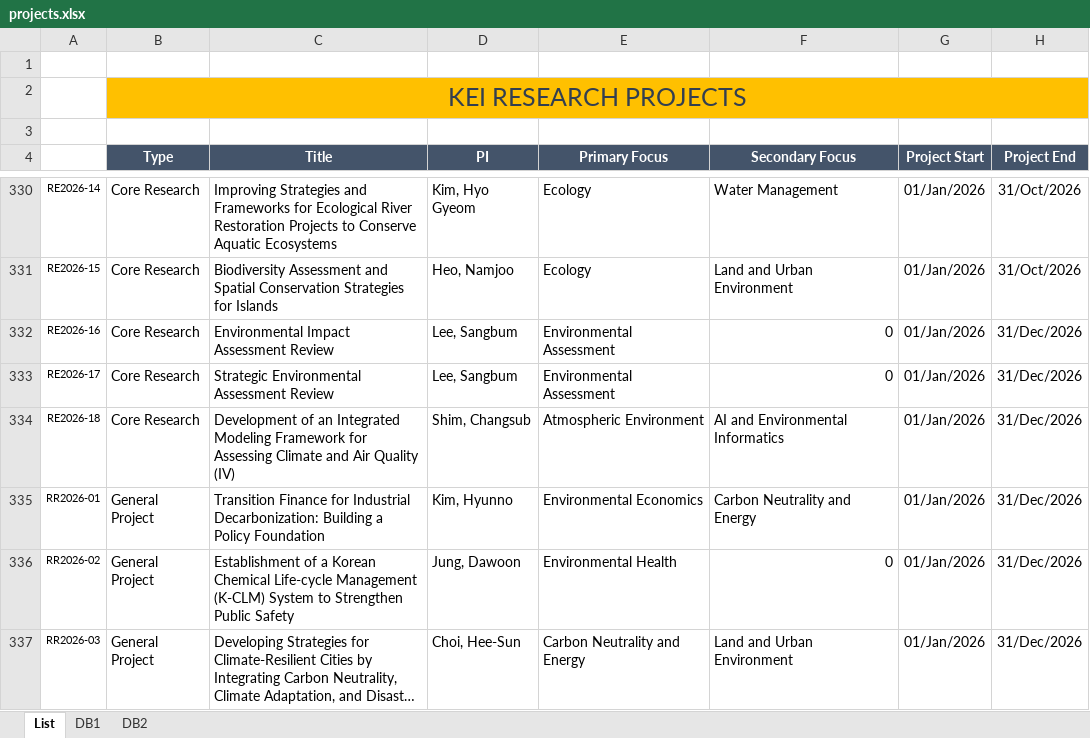
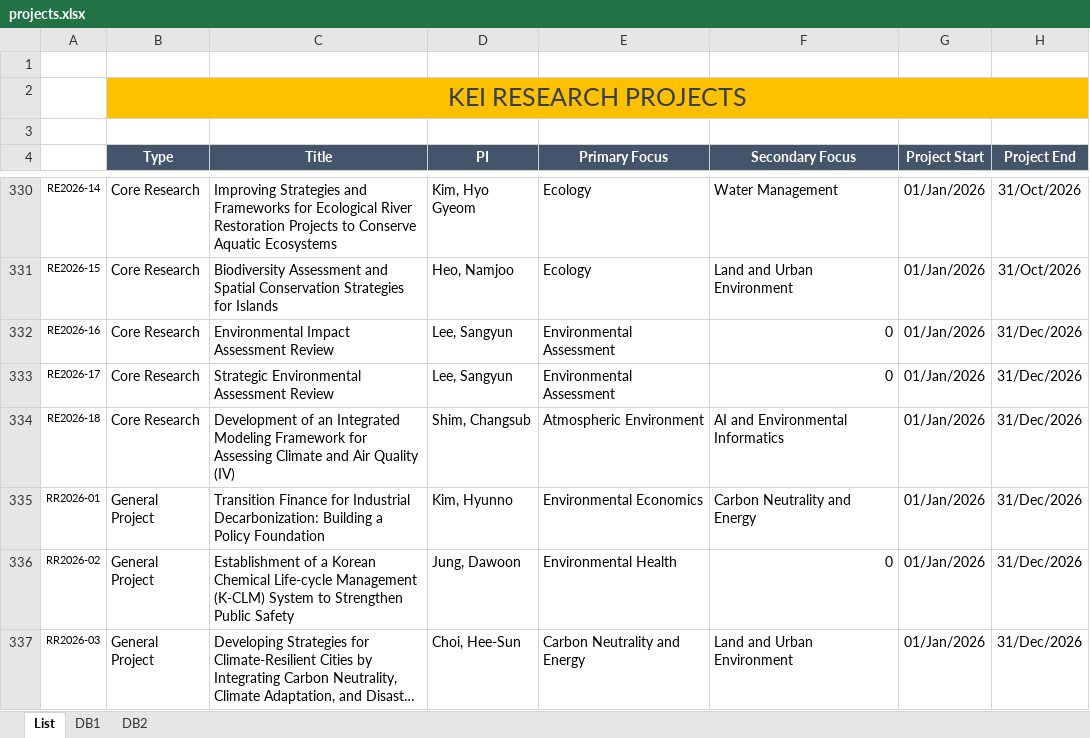
Before and after one commit to keiglobal/ProjectSearch, an Excel workbook: data/projects.xlsx, sheet List, drawn as a sheet; only a part is shown, gaps mark what is left out; long unchanged cells end in …; values as stored, in another font and other column widths than the file's, no borders; conditional formats not drawn; the diff covers the shown part only; the diff names each change by its address in the sheet, - before the commit and + after, or states it on an @@ line.

```diff
--- a/data/projects.xlsx (sheet List)
+++ b/data/projects.xlsx (sheet List)
-D332:D333 (PI): Lee, Sangbum
+D332:D333 (PI): Lee, Sangyun
```
Also changed, not shown: 21 edited cells and cell formats elsewhere in this sheet, sheet DB1, sheet DB2, formulas that keep their value.
